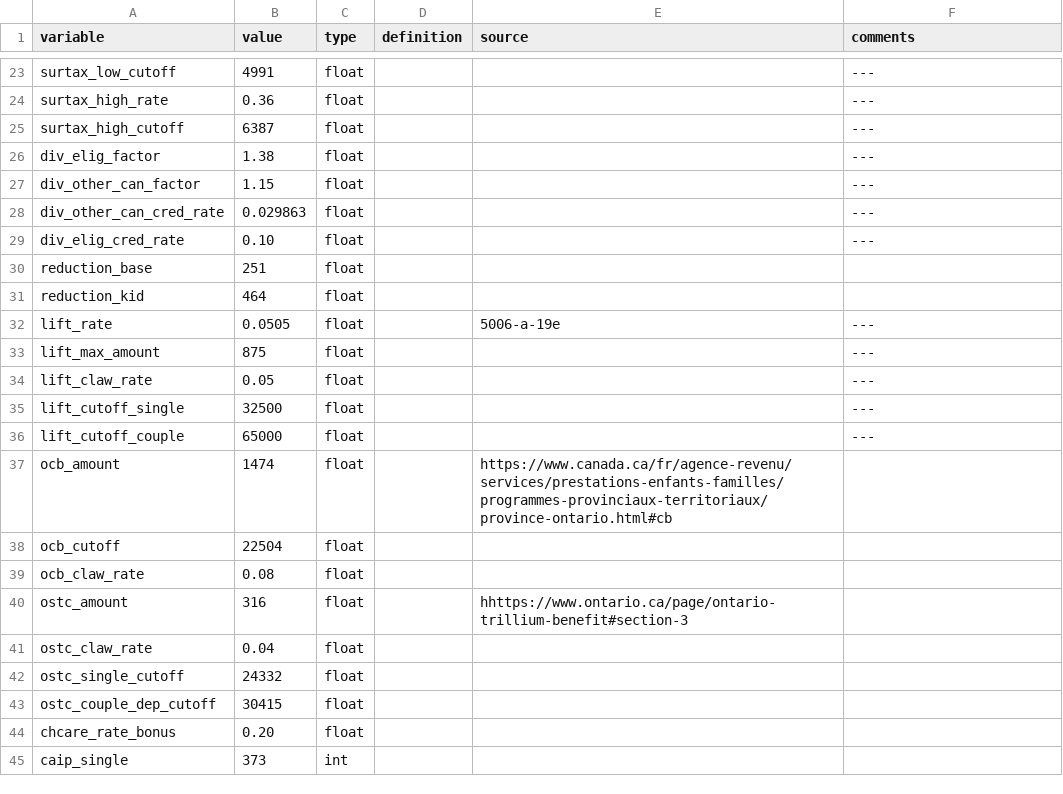
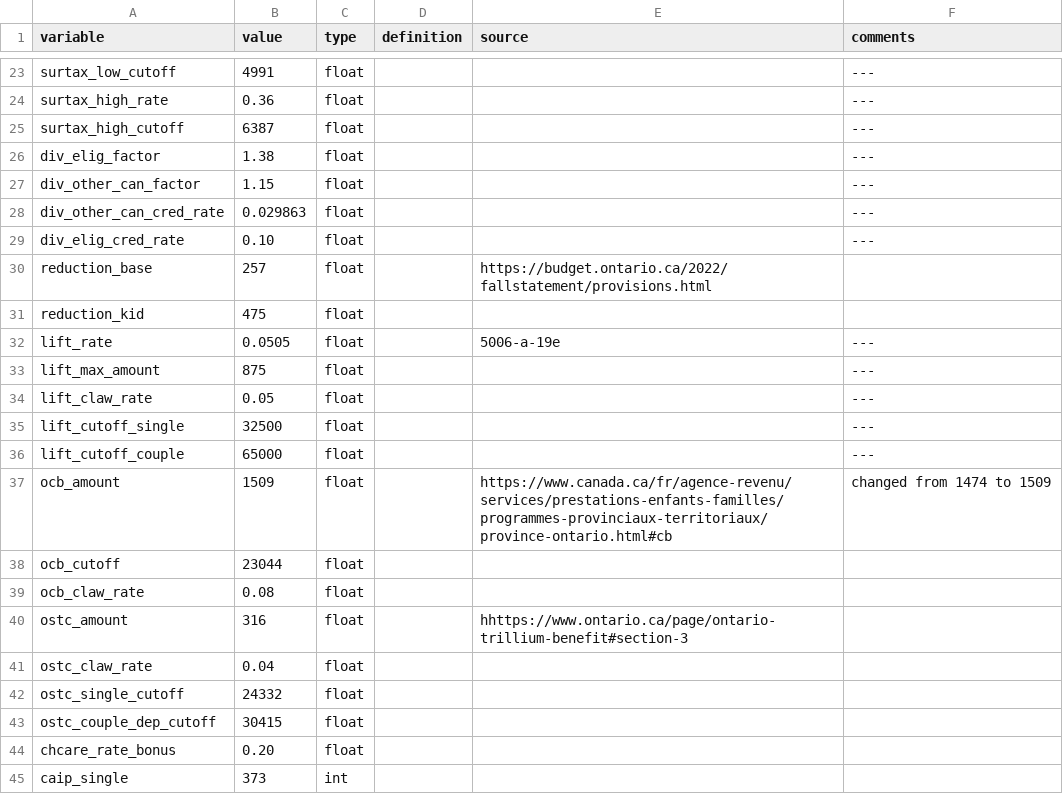
Before and after one commit to CREEi-models/srd, a CSV file: srd/ontario/params/measures_2022.csv, drawn as a sheet; only a part is shown, gaps mark what is left out.

Commit message:
Correction of error file measures_2021 and measures_2022 for ontario
reduction_base
reduction_kid
ocb_amount
ocb_cutoff

```diff
--- a/srd/ontario/params/measures_2022.csv
+++ b/srd/ontario/params/measures_2022.csv
@@ -29,4 +29,4 @@ div_other_can_cred_rate;0.029863;float;;; ---
 div_elig_cred_rate;0.10;float;;; ---
-reduction_base;251;float;;;
-reduction_kid;464;float;;;
+reduction_base;257;float;;https://budget.ontario.ca/2022/fallstatement/provisions.html;
+reduction_kid;475;float;;;
 lift_rate;0.0505;float;;5006-a-19e; ---
@@ -36,4 +36,4 @@ lift_cutoff_single;32500;float;;; ---
 lift_cutoff_couple;65000;float;;; ---
-ocb_amount;1474;float;;https://www.canada.ca/fr/agence-revenu/services/prestations-enfants-familles/programmes-provinciaux-territoriaux/province-ontario.html#cb;
-ocb_cutoff;22504;float;;;
+ocb_amount;1509;float;;https://www.canada.ca/fr/agence-revenu/services/prestations-enfants-familles/programmes-provinciaux-territoriaux/province-ontario.html#cb;changed from 1474 to 1509
+ocb_cutoff;23044;float;;;
 ocb_claw_rate;0.08;float;;;
```
Also changed, not shown: srd/ontario/params/measures_2021.csv.
